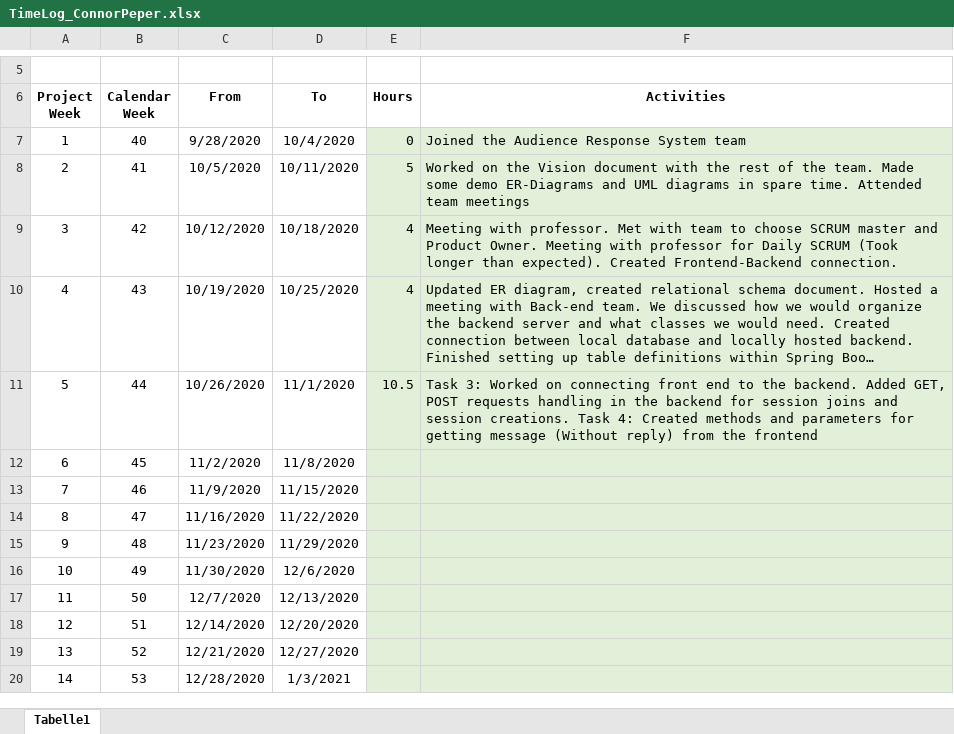
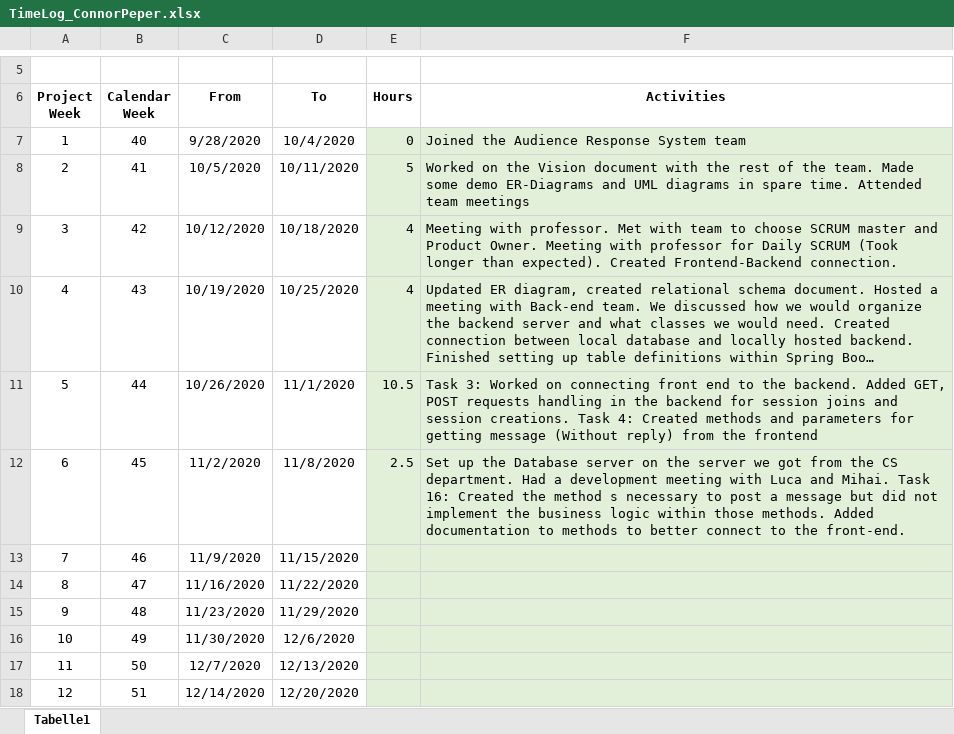
Before and after one commit to leafcathead/CTS5_AudienceResponse, an Excel workbook: Documentation/TimeLog_ConnorPeper.xlsx, sheet Tabelle1, drawn as a sheet; only a part is shown, gaps mark what is left out; the shorter side is filled out with more unchanged rows; long unchanged cells end in …; values as stored, in another font and other column widths than the file's, no borders; the diff names each change by its address in the sheet, - before the commit and + after, or states it on an @@ line.

Commit message:
Updated database information
This causes a security leak but we can fix it later!

```diff
--- a/Documentation/TimeLog_ConnorPeper.xlsx (sheet Tabelle1)
+++ b/Documentation/TimeLog_ConnorPeper.xlsx (sheet Tabelle1)
-E12 (Hours): (empty)
+E12 (Hours): 2.5
-F12 (Activities): (empty)
+F12 (Activities): Set up the Database server on the server we got from the CS department. Had a development meeting with Luca and Mihai. Task 16: Created the method s necessary to post a message but did not implement the business logic within those methods. Added documentation to methods to better connect to the front-end.
```
Also changed, not shown: 2 other files.
